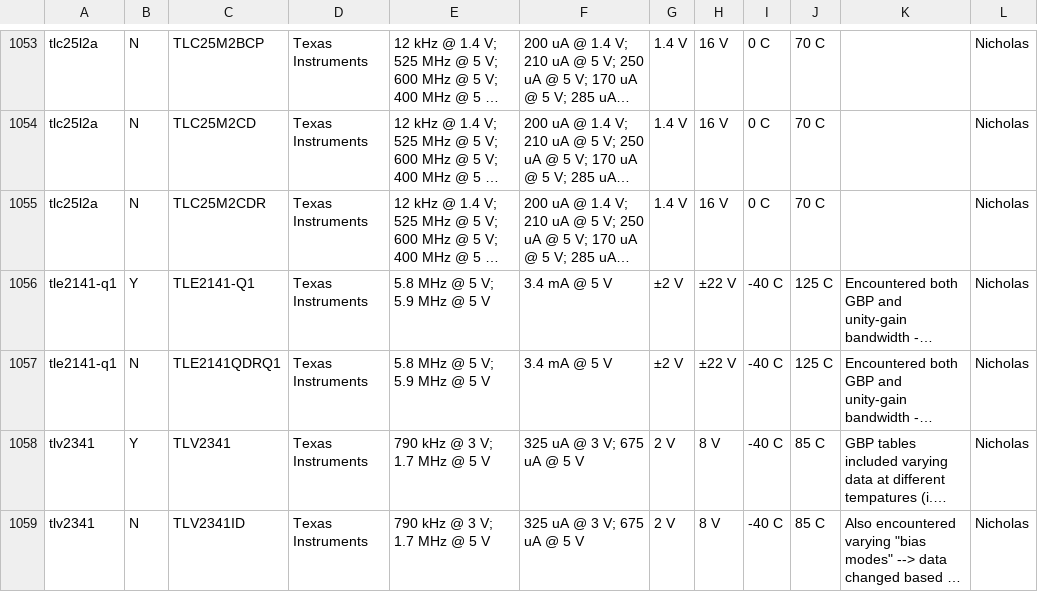
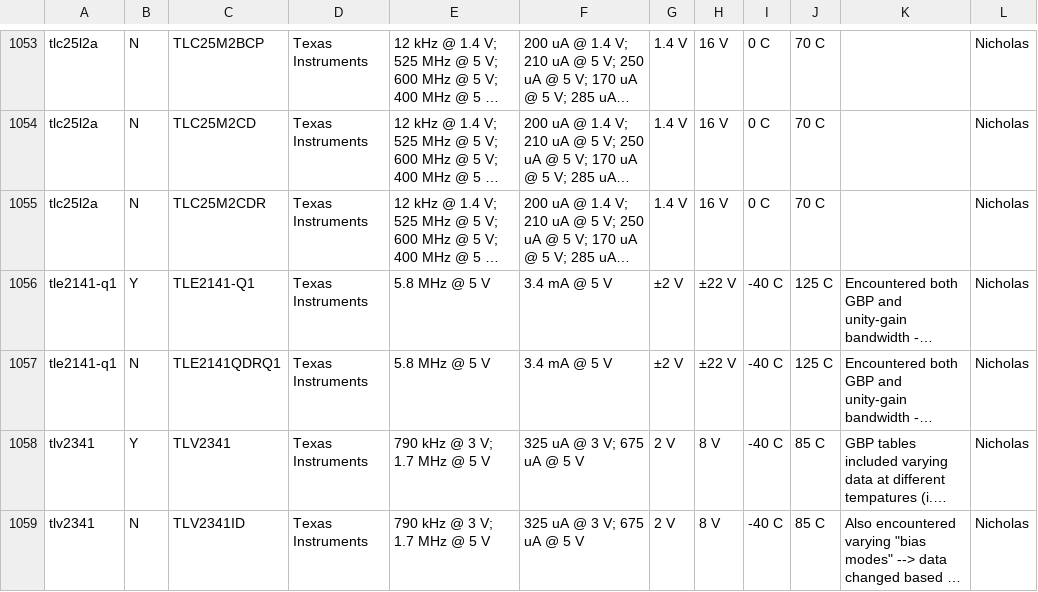
Before and after one commit to lukehsiao/tecs-hardware-kbc, a CSV file: hack/opamps/data/src/raw_test_gold.csv, drawn as a sheet; only a part is shown, gaps mark what is left out; long unchanged cells end in …; the diff names each change by its address in the sheet, - before the commit and + after, or states it on an @@ line.

```diff
--- a/hack/opamps/data/src/raw_test_gold.csv
+++ b/hack/opamps/data/src/raw_test_gold.csv
-E1056:E1057: 5.8 MHz @ 5 V; 5.9 MHz @ 5 V
+E1056:E1057: 5.8 MHz @ 5 V
```
Also changed, not shown: hack/opamps/data/analysis/our_gold.csv, 1 other file.
